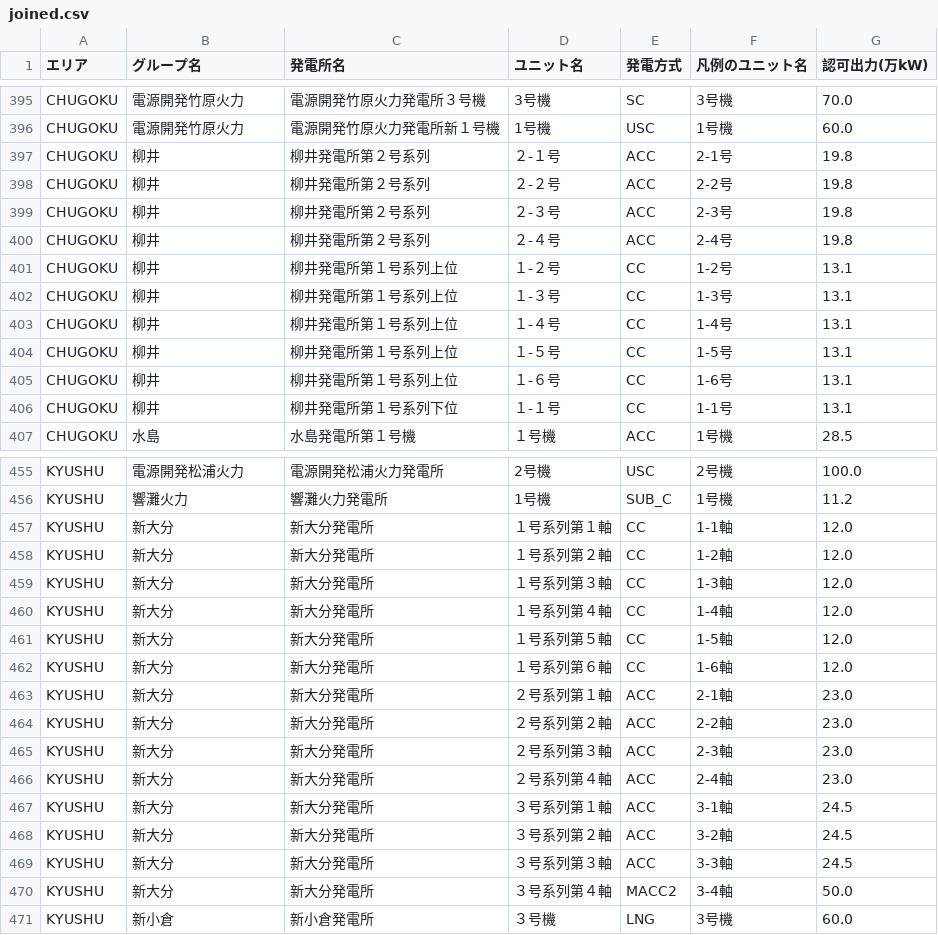
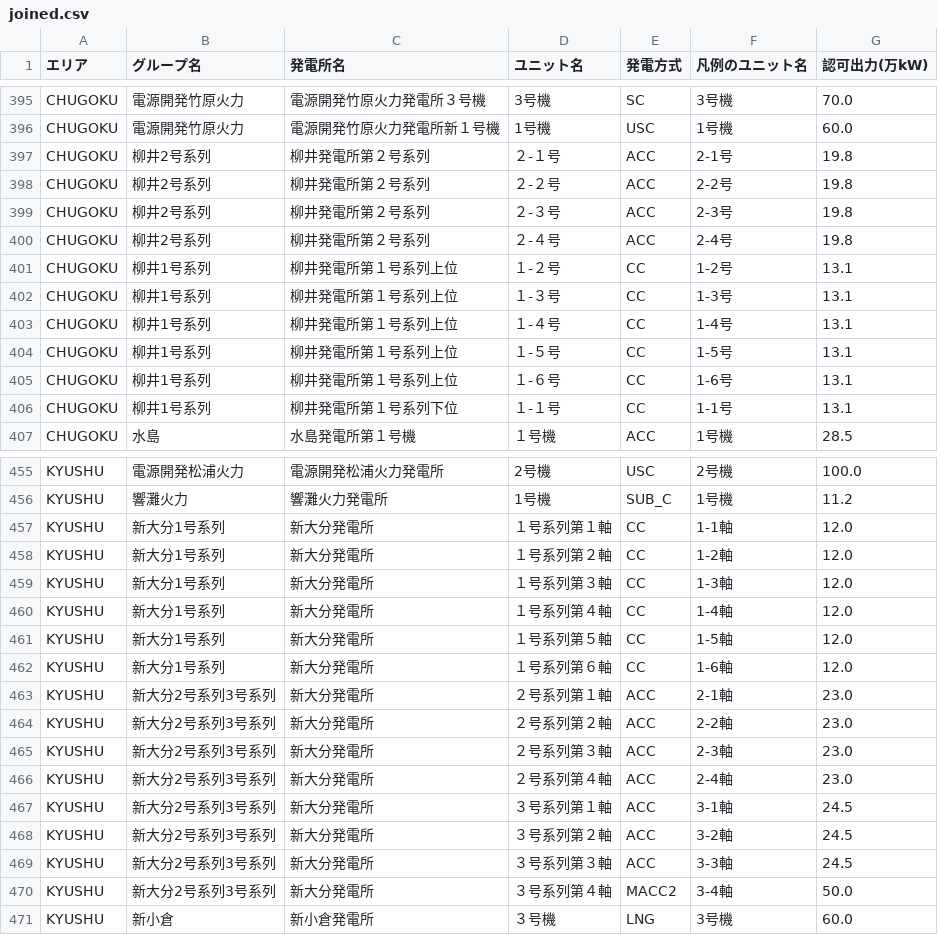
Before and after one commit to abUmat/gen-by-unit, a CSV file: plant_data/joined.csv, drawn as a sheet; only a part is shown, gaps mark what is left out; the diff covers the shown part only.

```diff
--- a/plant_data/joined.csv
+++ b/plant_data/joined.csv
@@ -396,12 +396,12 @@ CHUGOKU,電源開発竹原火力,電源開発竹原火力発電所３号機,3号
 CHUGOKU,電源開発竹原火力,電源開発竹原火力発電所新１号機,1号機,USC,1号機,60.0
-CHUGOKU,柳井,柳井発電所第２号系列,２-１号,ACC,2-1号,19.8
-CHUGOKU,柳井,柳井発電所第２号系列,２-２号,ACC,2-2号,19.8
-CHUGOKU,柳井,柳井発電所第２号系列,２-３号,ACC,2-3号,19.8
-CHUGOKU,柳井,柳井発電所第２号系列,２-４号,ACC,2-4号,19.8
-CHUGOKU,柳井,柳井発電所第１号系列上位,１-２号,CC,1-2号,13.1
-CHUGOKU,柳井,柳井発電所第１号系列上位,１-３号,CC,1-3号,13.1
-CHUGOKU,柳井,柳井発電所第１号系列上位,１-４号,CC,1-4号,13.1
-CHUGOKU,柳井,柳井発電所第１号系列上位,１-５号,CC,1-5号,13.1
-CHUGOKU,柳井,柳井発電所第１号系列上位,１-６号,CC,1-6号,13.1
-CHUGOKU,柳井,柳井発電所第１号系列下位,１-１号,CC,1-1号,13.1
+CHUGOKU,柳井2号系列,柳井発電所第２号系列,２-１号,ACC,2-1号,19.8
+CHUGOKU,柳井2号系列,柳井発電所第２号系列,２-２号,ACC,2-2号,19.8
+CHUGOKU,柳井2号系列,柳井発電所第２号系列,２-３号,ACC,2-3号,19.8
+CHUGOKU,柳井2号系列,柳井発電所第２号系列,２-４号,ACC,2-4号,19.8
+CHUGOKU,柳井1号系列,柳井発電所第１号系列上位,１-２号,CC,1-2号,13.1
+CHUGOKU,柳井1号系列,柳井発電所第１号系列上位,１-３号,CC,1-3号,13.1
+CHUGOKU,柳井1号系列,柳井発電所第１号系列上位,１-４号,CC,1-4号,13.1
+CHUGOKU,柳井1号系列,柳井発電所第１号系列上位,１-５号,CC,1-5号,13.1
+CHUGOKU,柳井1号系列,柳井発電所第１号系列上位,１-６号,CC,1-6号,13.1
+CHUGOKU,柳井1号系列,柳井発電所第１号系列下位,１-１号,CC,1-1号,13.1
 CHUGOKU,水島,水島発電所第１号機,１号機,ACC,1号機,28.5
@@ -456,16 +456,16 @@ KYUSHU,電源開発松浦火力,電源開発松浦火力発電所,2号機,USC,2
 KYUSHU,響灘火力,響灘火力発電所,1号機,SUB_C,1号機,11.2
-KYUSHU,新大分,新大分発電所,１号系列第１軸,CC,1-1軸,12.0
-KYUSHU,新大分,新大分発電所,１号系列第２軸,CC,1-2軸,12.0
-KYUSHU,新大分,新大分発電所,１号系列第３軸,CC,1-3軸,12.0
-KYUSHU,新大分,新大分発電所,１号系列第４軸,CC,1-4軸,12.0
-KYUSHU,新大分,新大分発電所,１号系列第５軸,CC,1-5軸,12.0
-KYUSHU,新大分,新大分発電所,１号系列第６軸,CC,1-6軸,12.0
-KYUSHU,新大分,新大分発電所,２号系列第１軸,ACC,2-1軸,23.0
-KYUSHU,新大分,新大分発電所,２号系列第２軸,ACC,2-2軸,23.0
-KYUSHU,新大分,新大分発電所,２号系列第３軸,ACC,2-3軸,23.0
-KYUSHU,新大分,新大分発電所,２号系列第４軸,ACC,2-4軸,23.0
-KYUSHU,新大分,新大分発電所,３号系列第１軸,ACC,3-1軸,24.5
-KYUSHU,新大分,新大分発電所,３号系列第２軸,ACC,3-2軸,24.5
-KYUSHU,新大分,新大分発電所,３号系列第３軸,ACC,3-3軸,24.5
-KYUSHU,新大分,新大分発電所,３号系列第４軸,MACC2,3-4軸,50.0
+KYUSHU,新大分1号系列,新大分発電所,１号系列第１軸,CC,1-1軸,12.0
+KYUSHU,新大分1号系列,新大分発電所,１号系列第２軸,CC,1-2軸,12.0
+KYUSHU,新大分1号系列,新大分発電所,１号系列第３軸,CC,1-3軸,12.0
+KYUSHU,新大分1号系列,新大分発電所,１号系列第４軸,CC,1-4軸,12.0
+KYUSHU,新大分1号系列,新大分発電所,１号系列第５軸,CC,1-5軸,12.0
+KYUSHU,新大分1号系列,新大分発電所,１号系列第６軸,CC,1-6軸,12.0
+KYUSHU,新大分2号系列3号系列,新大分発電所,２号系列第１軸,ACC,2-1軸,23.0
+KYUSHU,新大分2号系列3号系列,新大分発電所,２号系列第２軸,ACC,2-2軸,23.0
+KYUSHU,新大分2号系列3号系列,新大分発電所,２号系列第３軸,ACC,2-3軸,23.0
+KYUSHU,新大分2号系列3号系列,新大分発電所,２号系列第４軸,ACC,2-4軸,23.0
+KYUSHU,新大分2号系列3号系列,新大分発電所,３号系列第１軸,ACC,3-1軸,24.5
+KYUSHU,新大分2号系列3号系列,新大分発電所,３号系列第２軸,ACC,3-2軸,24.5
+KYUSHU,新大分2号系列3号系列,新大分発電所,３号系列第３軸,ACC,3-3軸,24.5
+KYUSHU,新大分2号系列3号系列,新大分発電所,３号系列第４軸,MACC2,3-4軸,50.0
 KYUSHU,新小倉,新小倉発電所,３号機,LNG,3号機,60.0
```
Also changed, not shown: 61 edited cells elsewhere in this file, plant_data/groups.csv, 3 other files.
